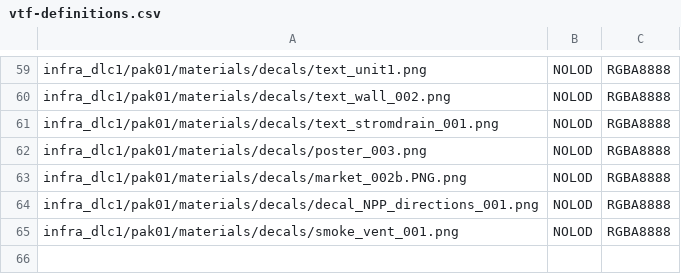
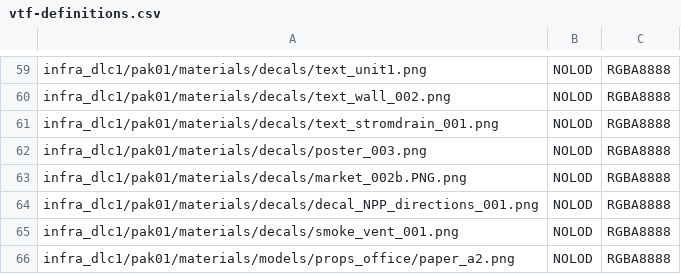
Before and after one commit to deseven/INFRA-ru, a CSV file: vtf-definitions.csv, drawn as a sheet; only a part is shown, gaps mark what is left out.

Commit message:
started work on props_office

```diff
--- a/vtf-definitions.csv
+++ b/vtf-definitions.csv
@@ -65 +65,2 @@ infra_dlc1/pak01/materials/decals/decal_NPP_directions_001.png,NOLOD,RGBA8888
 infra_dlc1/pak01/materials/decals/smoke_vent_001.png,NOLOD,RGBA8888
+infra_dlc1/pak01/materials/models/props_office/paper_a2.png,NOLOD,RGBA8888
```
Also changed, not shown: 8 other files.
